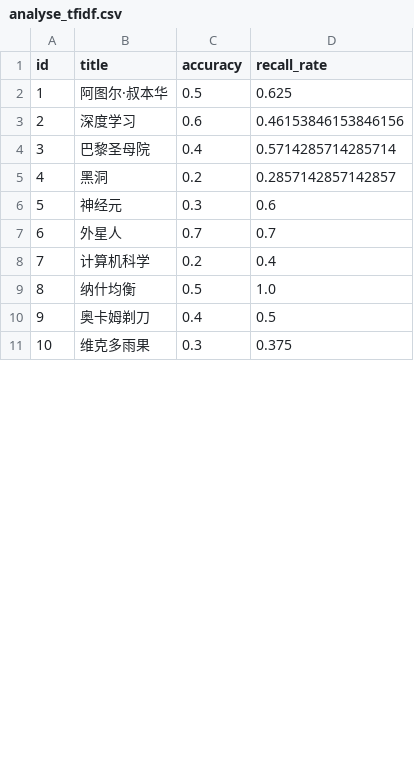
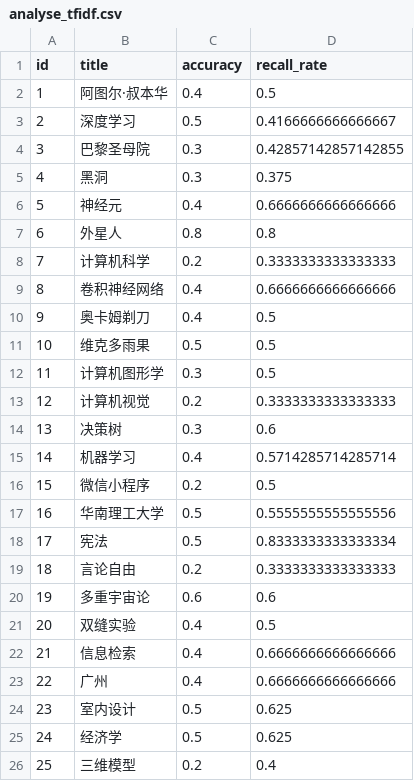
Before and after one commit to Kafcal/keyword_extraction, a CSV file: result/analyse_tfidf.csv, drawn as a sheet; only a part is shown; removed rows and columns are numbered as before the commit, all else as after; the diff covers the shown part only; the diff names each change by its address in the sheet, - before the commit and + after, or states it on an @@ line.

```diff
--- a/result/analyse_tfidf.csv
+++ b/result/analyse_tfidf.csv
-C2 (accuracy): 0.5
+C2 (accuracy): 0.4
-D2 (recall_rate): 0.625
+D2 (recall_rate): 0.5
-C3 (accuracy): 0.6
+C3 (accuracy): 0.5
-D3 (recall_rate): 0.46153846153846156
+D3 (recall_rate): 0.4166666666666667
-C4 (accuracy): 0.4
+C4 (accuracy): 0.3
-D4 (recall_rate): 0.5714285714285714
+D4 (recall_rate): 0.42857142857142855
-C5 (accuracy): 0.2
+C5 (accuracy): 0.3
-D5 (recall_rate): 0.2857142857142857
+D5 (recall_rate): 0.375
-C6 (accuracy): 0.3
+C6 (accuracy): 0.4
-D6 (recall_rate): 0.6
+D6 (recall_rate): 0.6666666666666666
-C7 (accuracy): 0.7
+C7 (accuracy): 0.8
-D7 (recall_rate): 0.7
+D7 (recall_rate): 0.8
-D8 (recall_rate): 0.4
+D8 (recall_rate): 0.3333333333333333
-row 9: 8 | 纳什均衡 | 0.5 | 1.0
+row 9: 8 | 卷积神经网络 | 0.4 | 0.6666666666666666
-C11 (accuracy): 0.3
+C11 (accuracy): 0.5
-D11 (recall_rate): 0.375
+D11 (recall_rate): 0.5
+row 12: 11 | 计算机图形学 | 0.3 | 0.5
+row 13: 12 | 计算机视觉 | 0.2 | 0.3333333333333333
+row 14: 13 | 决策树 | 0.3 | 0.6
+row 15: 14 | 机器学习 | 0.4 | 0.5714285714285714
+row 16: 15 | 微信小程序 | 0.2 | 0.5
+row 17: 16 | 华南理工大学 | 0.5 | 0.5555555555555556
+row 18: 17 | 宪法 | 0.5 | 0.8333333333333334
+row 19: 18 | 言论自由 | 0.2 | 0.3333333333333333
+row 20: 19 | 多重宇宙论 | 0.6 | 0.6
+row 21: 20 | 双缝实验 | 0.4 | 0.5
+row 22: 21 | 信息检索 | 0.4 | 0.6666666666666666
+row 23: 22 | 广州 | 0.4 | 0.6666666666666666
+row 24: 23 | 室内设计 | 0.5 | 0.625
+row 25: 24 | 经济学 | 0.5 | 0.625
+row 26: 25 | 三维模型 | 0.2 | 0.4
```
Also changed, not shown: 2 edited cells and row numbers in column A elsewhere in this file, result/keys_TFIDF.csv, result/keys_TextRank.csv, 15 other files.
